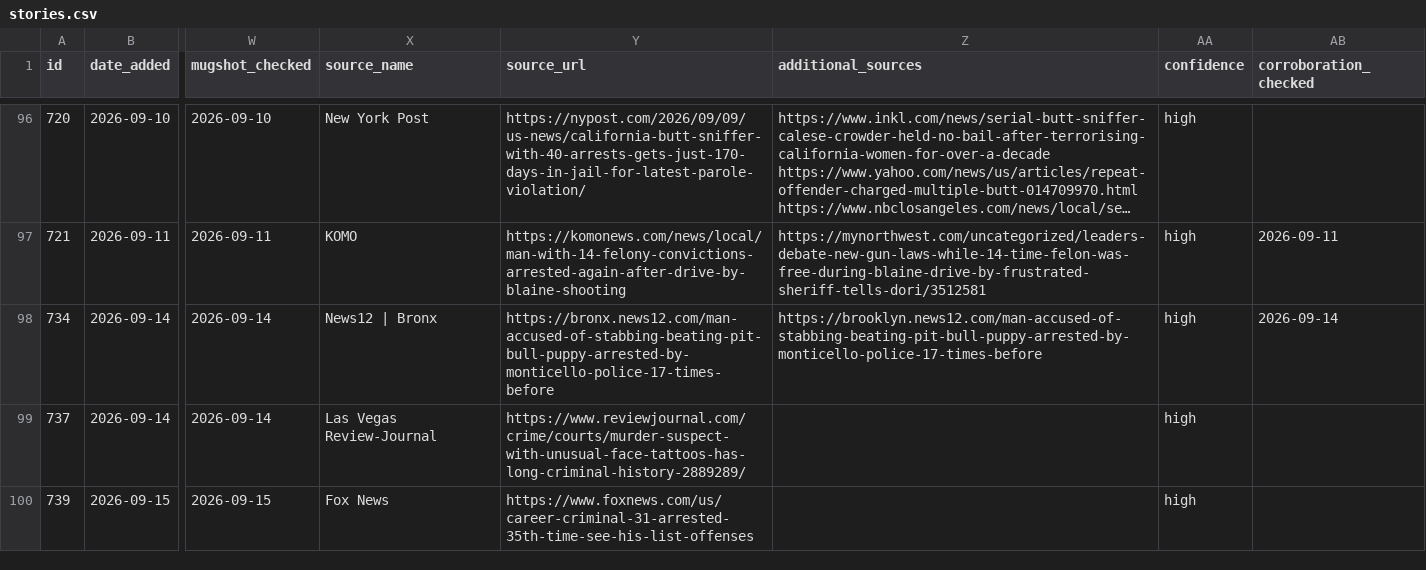
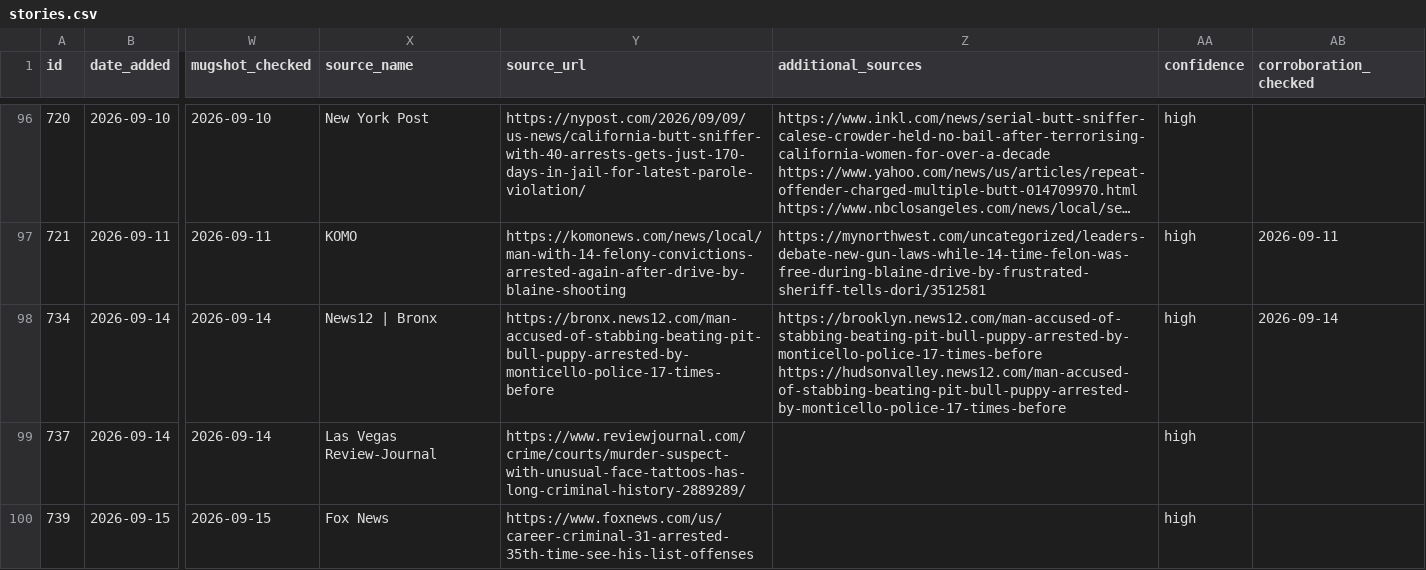
Before and after one commit to Manhattan-Institute-Labs/preventable-tragedies, a CSV file: database/data/stories.csv, drawn as a sheet; only a part is shown, gaps mark what is left out; long unchanged cells end in …; the diff covers the shown part only; the diff names each change by its address in the sheet, - before the commit and + after, or states it on an @@ line.

```diff
--- a/database/data/stories.csv
+++ b/database/data/stories.csv
-Z98 (additional_sources): https://brooklyn.news12.com/man-accused-of-stabbing-beating-pit-bull-puppy-arrested-by-monticello-police-17-times-before
+Z98 (additional_sources): https://brooklyn.news12.com/man-accused-of-stabbing-beating-pit-bull-puppy-arrested-by-monticello-police-17-times-before https://hudsonvalley.news12.com/man-accused-of-stabbing-beating-pit-bull-puppy-arrested-by-monticello-police-17-times-before
```
Also changed, not shown: 1 added row elsewhere in this file, database/data/daily_adds.csv, database/data/offenders.csv, 11 other files.
